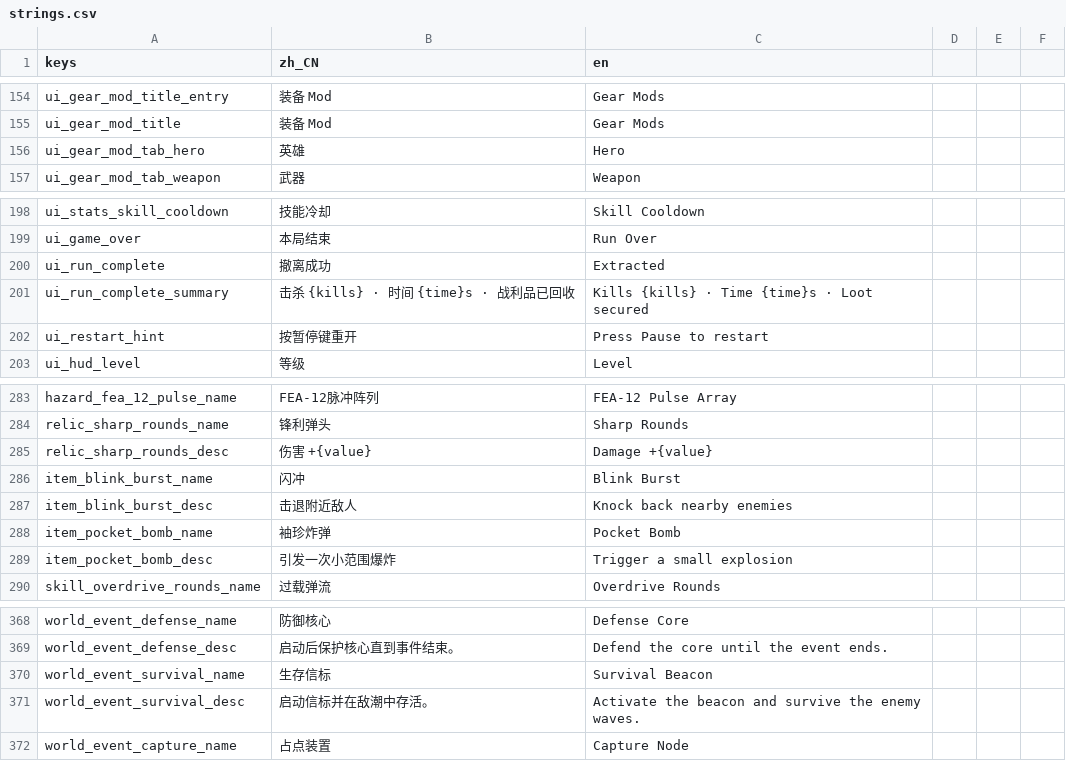
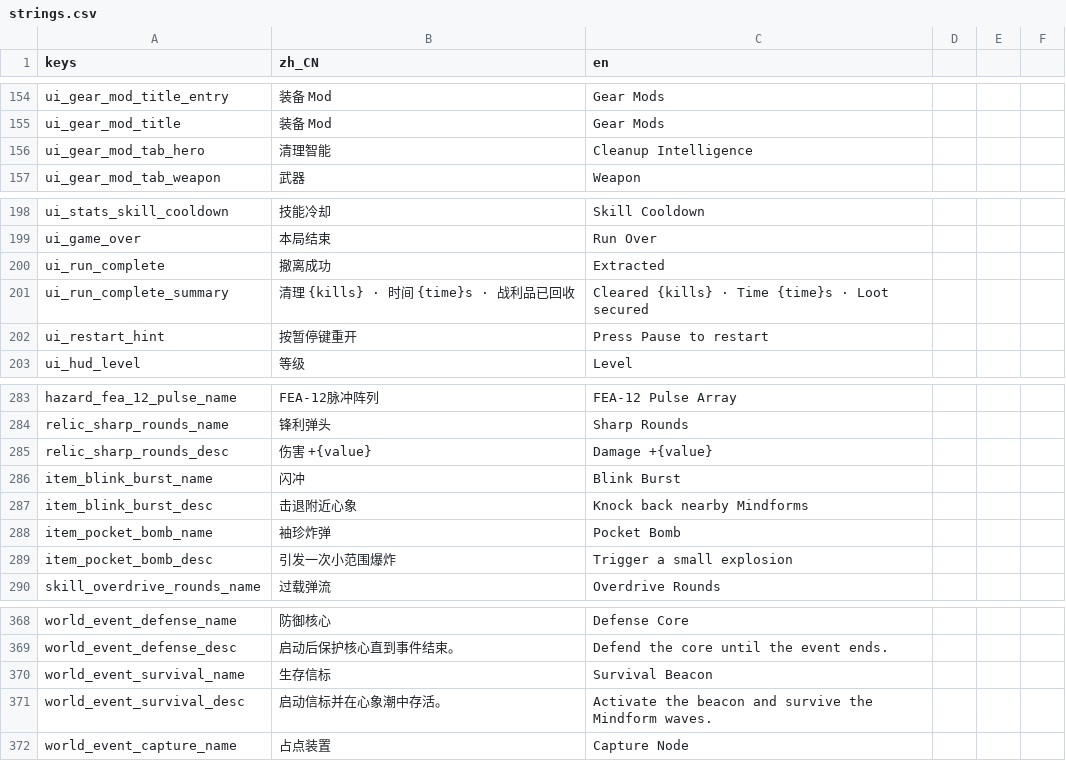
Before and after one commit to AnonNetizen/wasd, a CSV file: client/locale/strings.csv, drawn as a sheet; only a part is shown, gaps mark what is left out; the diff covers the shown part only.

```diff
--- a/client/locale/strings.csv
+++ b/client/locale/strings.csv
@@ -155,3 +155,3 @@ ui_gear_mod_title_entry,装备 Mod,Gear Mods
 ui_gear_mod_title,装备 Mod,Gear Mods
-ui_gear_mod_tab_hero,英雄,Hero
+ui_gear_mod_tab_hero,清理智能,Cleanup Intelligence
 ui_gear_mod_tab_weapon,武器,Weapon
@@ -200,3 +200,3 @@ ui_game_over,本局结束,Run Over
 ui_run_complete,撤离成功,Extracted
-ui_run_complete_summary,击杀 {kills} · 时间 {time}s · 战利品已回收,Kills {kills} · Time {time}s · Loot secured
+ui_run_complete_summary,清理 {kills} · 时间 {time}s · 战利品已回收,Cleared {kills} · Time {time}s · Loot secured
 ui_restart_hint,按暂停键重开,Press Pause to restart
@@ -286,3 +286,3 @@ relic_sharp_rounds_desc,伤害 +{value},Damage +{value}
 item_blink_burst_name,闪冲,Blink Burst
-item_blink_burst_desc,击退附近敌人,Knock back nearby enemies
+item_blink_burst_desc,击退附近心象,Knock back nearby Mindforms
 item_pocket_bomb_name,袖珍炸弹,Pocket Bomb
@@ -370,3 +370,3 @@ world_event_defense_desc,启动后保护核心直到事件结束。,Defend the c
 world_event_survival_name,生存信标,Survival Beacon
-world_event_survival_desc,启动信标并在敌潮中存活。,Activate the beacon and survive the enemy waves.
+world_event_survival_desc,启动信标并在心象潮中存活。,Activate the beacon and survive the Mindform waves.
 world_event_capture_name,占点装置,Capture Node
```
Also changed, not shown: 36 edited cells elsewhere in this file, 18 other files.
